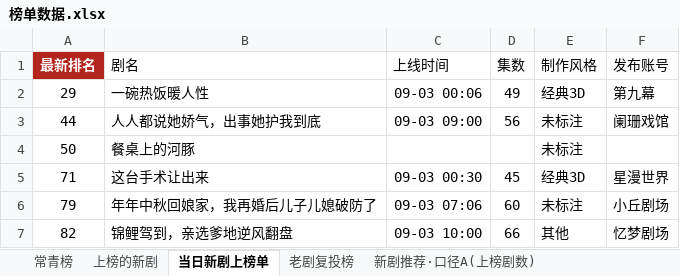
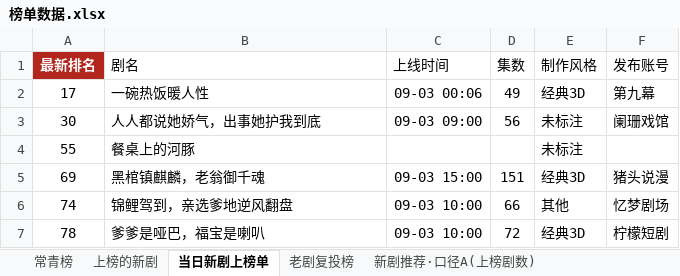
Before and after one commit to 2m247cdz9k-design/tomato-drama-rankings, an Excel workbook: 榜单数据.xlsx, sheet 当日新剧上榜单, drawn as a sheet; values as stored, in another font and other column widths than the file's, no borders; removed rows and columns are numbered as before the commit, all else as after; the diff names each change by its address in the sheet, - before the commit and + after, or states it on an @@ line.

```diff
--- a/榜单数据.xlsx (sheet 当日新剧上榜单)
+++ b/榜单数据.xlsx (sheet 当日新剧上榜单)
-A2 (最新排名): 29
+A2 (最新排名): 17
-A3 (最新排名): 44
+A3 (最新排名): 30
-A4 (最新排名): 50
+A4 (最新排名): 55
-row 5: 71 | 这台手术让出来 | 09-03 00:30 | 45 | 经典3D | 星漫世界
-row 6: 79 | 年年中秋回娘家，我再婚后儿子儿媳破防了 | 09-03 07:06 | 60 | 未标注 | 小丘剧场
+row 5: 69 | 黑棺镇麒麟，老翁御千魂 | 09-03 15:00 | 151 | 经典3D | 猪头说漫
-A6 (最新排名): 82
+A6 (最新排名): 74
+row 7: 78 | 爹爹是哑巴，福宝是喇叭 | 09-03 10:00 | 72 | 经典3D | 柠檬短剧
```
Also changed, not shown: sheet 上榜的新剧, sheet 特点统计, 2 other files.
